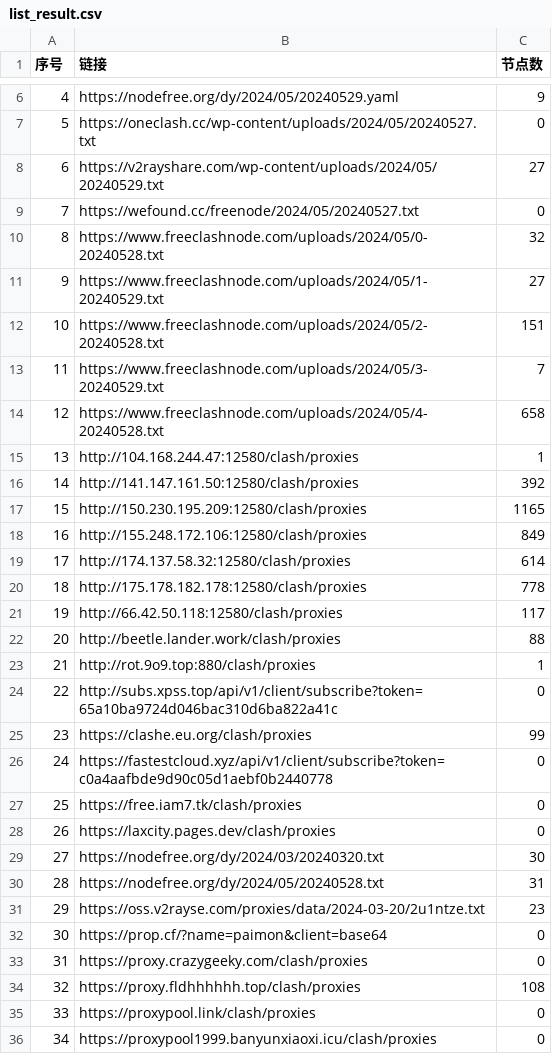
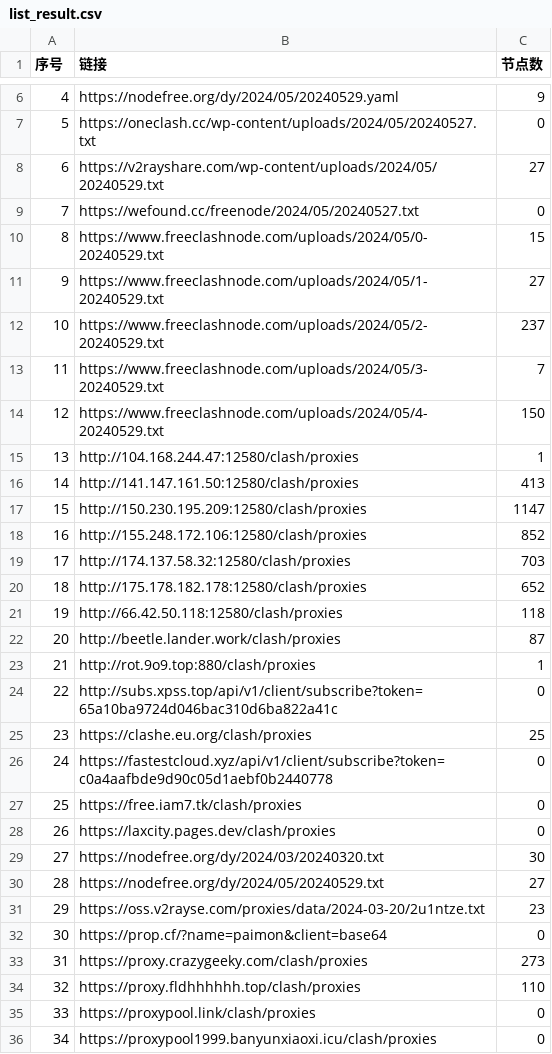
Before and after one commit to txmiaomiaowu/openitr, a CSV file: list_result.csv, drawn as a sheet; only a part is shown, gaps mark what is left out; the diff covers the shown part only.

```diff
--- a/list_result.csv
+++ b/list_result.csv
@@ -9,18 +9,18 @@
 7,https://wefound.cc/freenode/2024/05/20240527.txt,0
-8,https://www.freeclashnode.com/uploads/2024/05/0-20240528.txt,32
+8,https://www.freeclashnode.com/uploads/2024/05/0-20240529.txt,15
 9,https://www.freeclashnode.com/uploads/2024/05/1-20240529.txt,27
-10,https://www.freeclashnode.com/uploads/2024/05/2-20240528.txt,151
+10,https://www.freeclashnode.com/uploads/2024/05/2-20240529.txt,237
 11,https://www.freeclashnode.com/uploads/2024/05/3-20240529.txt,7
-12,https://www.freeclashnode.com/uploads/2024/05/4-20240528.txt,658
+12,https://www.freeclashnode.com/uploads/2024/05/4-20240529.txt,150
 13,http://104.168.244.47:12580/clash/proxies,1
-14,http://141.147.161.50:12580/clash/proxies,392
-15,http://150.230.195.209:12580/clash/proxies,1165
-16,http://155.248.172.106:12580/clash/proxies,849
-17,http://174.137.58.32:12580/clash/proxies,614
-18,http://175.178.182.178:12580/clash/proxies,778
-19,http://66.42.50.118:12580/clash/proxies,117
-20,http://beetle.lander.work/clash/proxies,88
+14,http://141.147.161.50:12580/clash/proxies,413
+15,http://150.230.195.209:12580/clash/proxies,1147
+16,http://155.248.172.106:12580/clash/proxies,852
+17,http://174.137.58.32:12580/clash/proxies,703
+18,http://175.178.182.178:12580/clash/proxies,652
+19,http://66.42.50.118:12580/clash/proxies,118
+20,http://beetle.lander.work/clash/proxies,87
 21,http://rot.9o9.top:880/clash/proxies,1
 22,http://subs.xpss.top/api/v1/client/subscribe?token=65a10ba9724d046bac310d6ba822a41c,0
-23,https://clashe.eu.org/clash/proxies,99
+23,https://clashe.eu.org/clash/proxies,25
 24,https://fastestcloud.xyz/api/v1/client/subscribe?token=c0a4aafbde9d90c05d1aebf0b2440778,0
@@ -29,7 +29,7 @@
 27,https://nodefree.org/dy/2024/03/20240320.txt,30
-28,https://nodefree.org/dy/2024/05/20240528.txt,31
+28,https://nodefree.org/dy/2024/05/20240529.txt,27
 29,https://oss.v2rayse.com/proxies/data/2024-03-20/2u1ntze.txt,23
 30,https://prop.cf/?name=paimon&client=base64,0
-31,https://proxy.crazygeeky.com/clash/proxies,0
-32,https://proxy.fldhhhhhh.top/clash/proxies,108
+31,https://proxy.crazygeeky.com/clash/proxies,273
+32,https://proxy.fldhhhhhh.top/clash/proxies,110
 33,https://proxypool.link/clash/proxies,0
```
Also changed, not shown: 21 edited cells elsewhere in this file, 15 other files.
